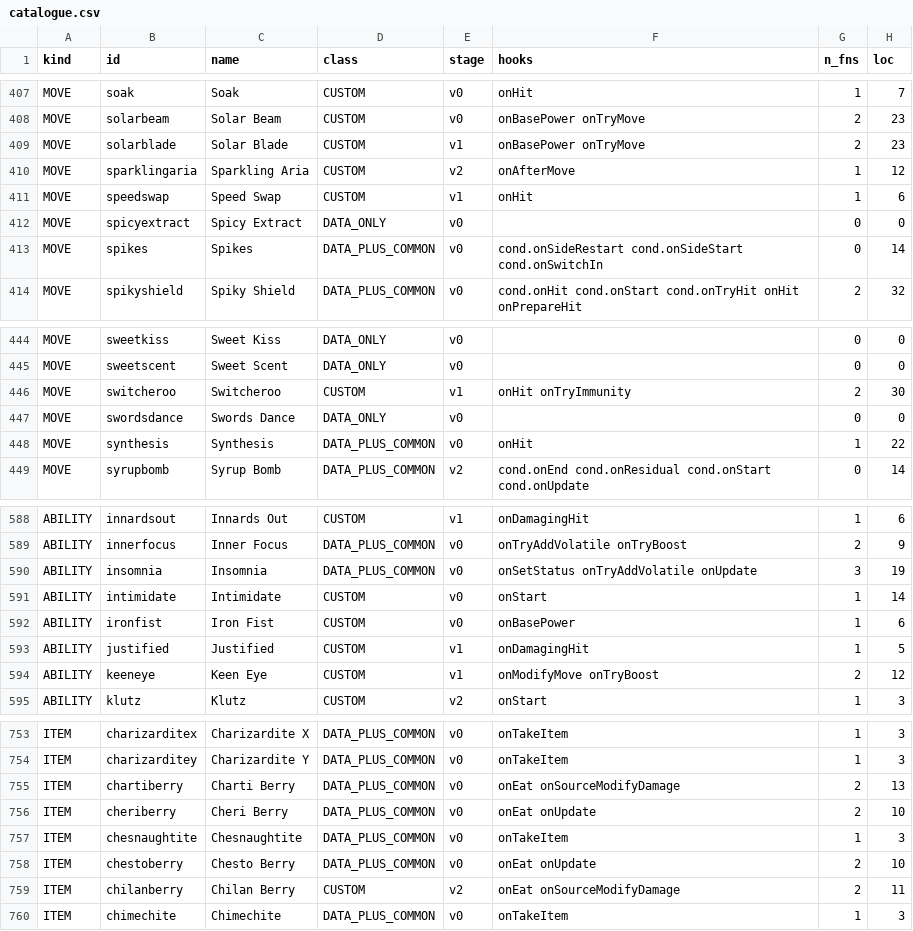
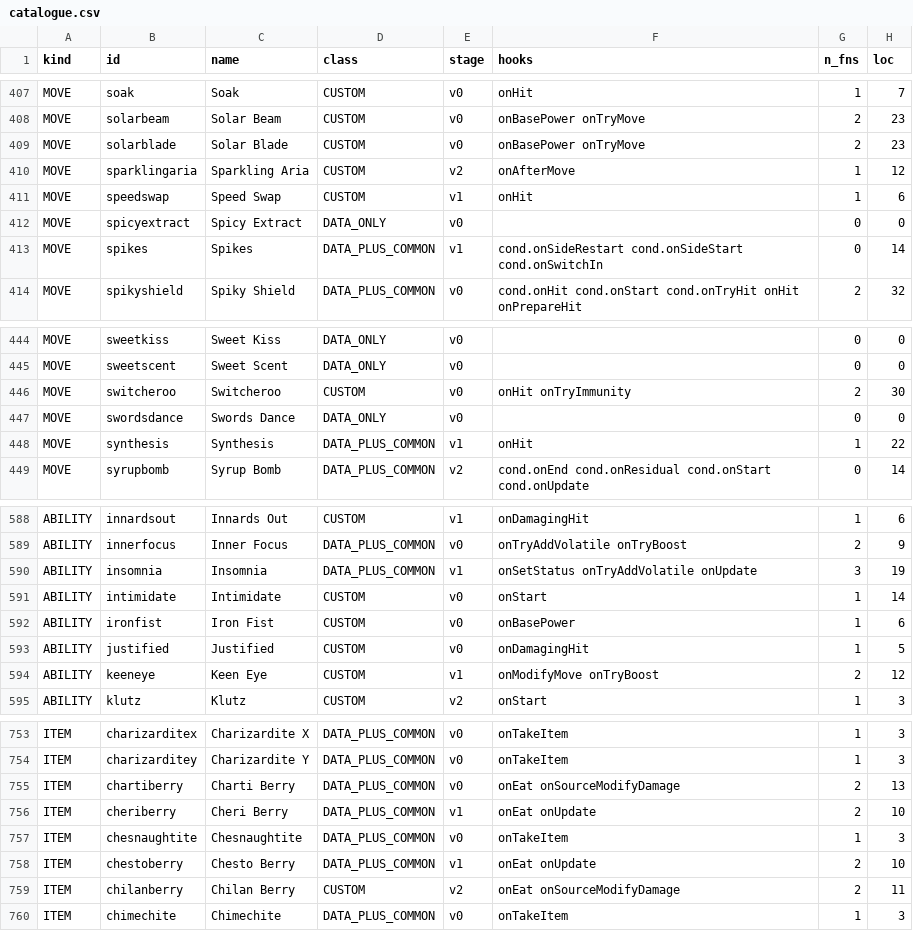
Before and after one commit to DylanDeshler/VGC-JAX, a CSV file: docs/catalogue.csv, drawn as a sheet; only a part is shown, gaps mark what is left out; the diff covers the shown part only; the diff names each change by its address in the sheet, - before the commit and + after, or states it on an @@ line.

```diff
--- a/docs/catalogue.csv
+++ b/docs/catalogue.csv
-E409 (stage): v1
+E409 (stage): v0
-E413 (stage): v0
+E413 (stage): v1
-E446 (stage): v1
+E446 (stage): v0
-E448 (stage): v0
+E448 (stage): v1
-E590 (stage): v0
+E590 (stage): v1
-E593 (stage): v1
+E593 (stage): v0
-E756 (stage): v0
+E756 (stage): v1
-E758 (stage): v0
+E758 (stage): v1
```
Also changed, not shown: 30 edited cells elsewhere in this file, 47 other files.
